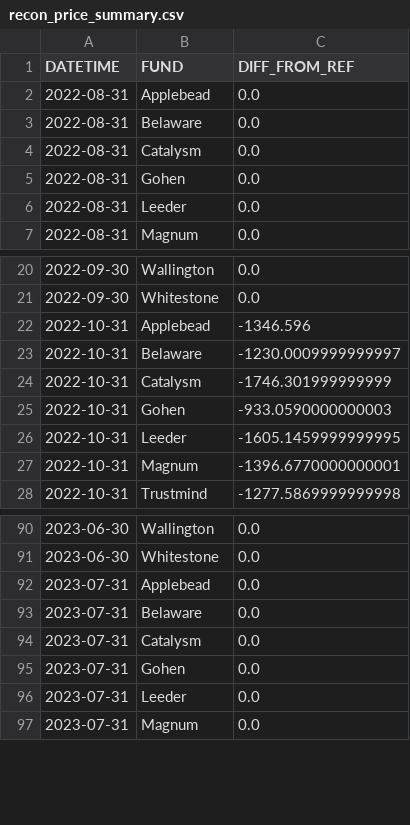
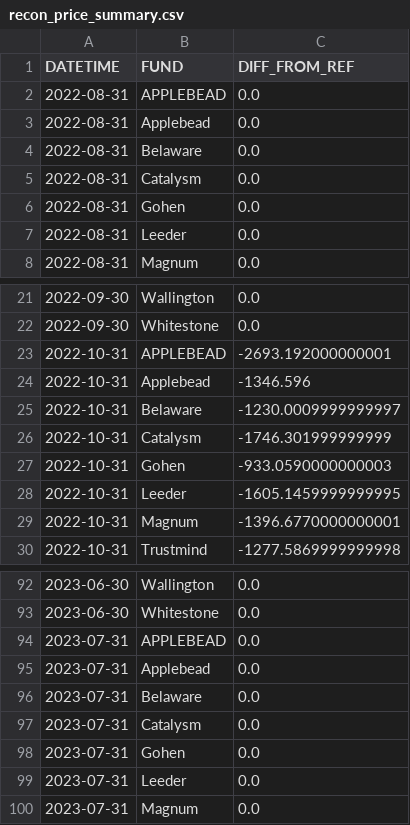
Before and after one commit to PoeWunLee/gic-dataeng-interview-assessment, a CSV file: data/analytics/recon_price_summary.csv, drawn as a sheet; only a part is shown, gaps mark what is left out; the diff names each change by its address in the sheet, - before the commit and + after, or states it on an @@ line.

```diff
--- a/data/analytics/recon_price_summary.csv
+++ b/data/analytics/recon_price_summary.csv
+row 2: 2022-08-31 | APPLEBEAD | 0.0
+row 23: 2022-10-31 | APPLEBEAD | -2693.192000000001
+row 94: 2023-07-31 | APPLEBEAD | 0.0
```
Also changed, not shown: data/analytics/mthly_top_performing_fund.csv, 10 other files.
